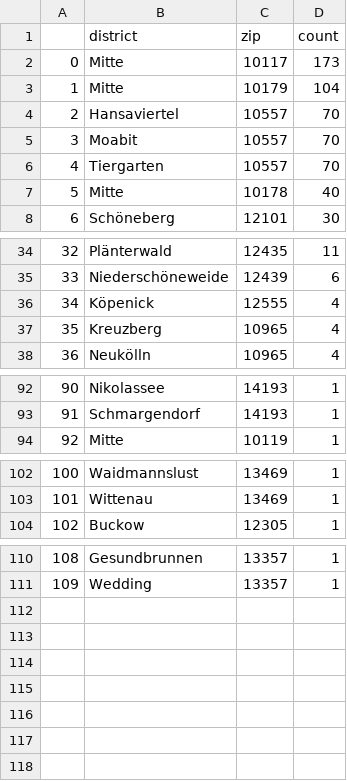
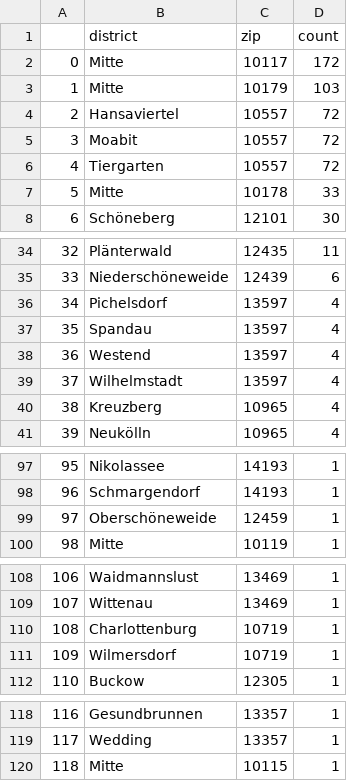
Before and after one commit to demodiff/berlin, a CSV file: data/stats-zips.csv, drawn as a sheet; only a part is shown, gaps mark what is left out; removed rows and columns are numbered as before the commit, all else as after; the diff covers the shown part only; the diff names each change by its address in the sheet, - before the commit and + after, or states it on an @@ line.

```diff
--- a/data/stats-zips.csv
+++ b/data/stats-zips.csv
-D2 (count): 173
+D2 (count): 172
-D3 (count): 104
+D3 (count): 103
-D4:D6 (count): 70
+D4:D6 (count): 72
-D7 (count): 40
+D7 (count): 33
-row 36: 34 | Köpenick | 12555 | 4
+row 36: 34 | Pichelsdorf | 13597 | 4
+row 37: 35 | Spandau | 13597 | 4
+row 38: 36 | Westend | 13597 | 4
+row 39: 37 | Wilhelmstadt | 13597 | 4
@@ column A renumbered between rows 40 and 119 @@
+row 99: 97 | Oberschöneweide | 12459 | 1
+row 110: 108 | Charlottenburg | 10719 | 1
+row 111: 109 | Wilmersdorf | 10719 | 1
+row 120: 118 | Mitte | 10115 | 1
```
Also changed, not shown: 10 added rows, 8 removed rows and 4 edited cells elsewhere in this file, 1 other file.
